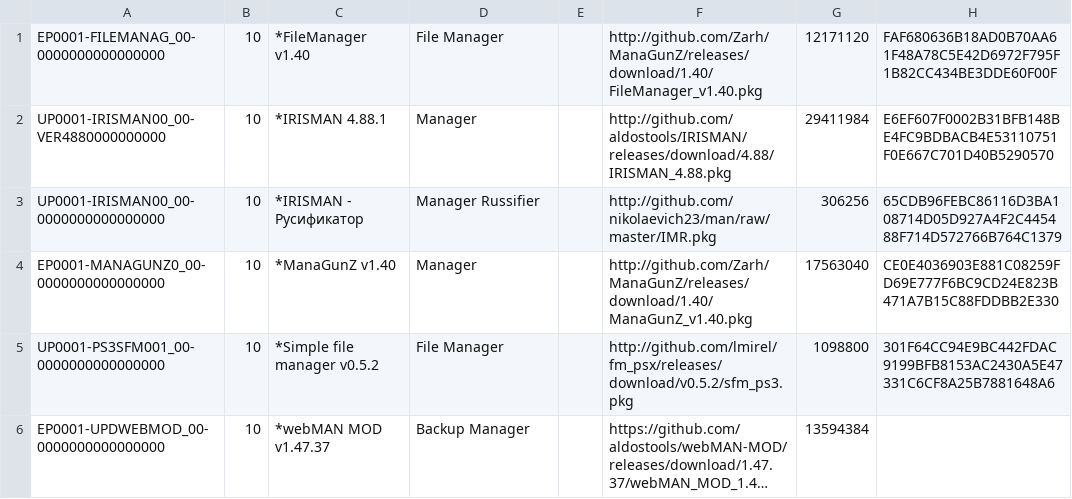
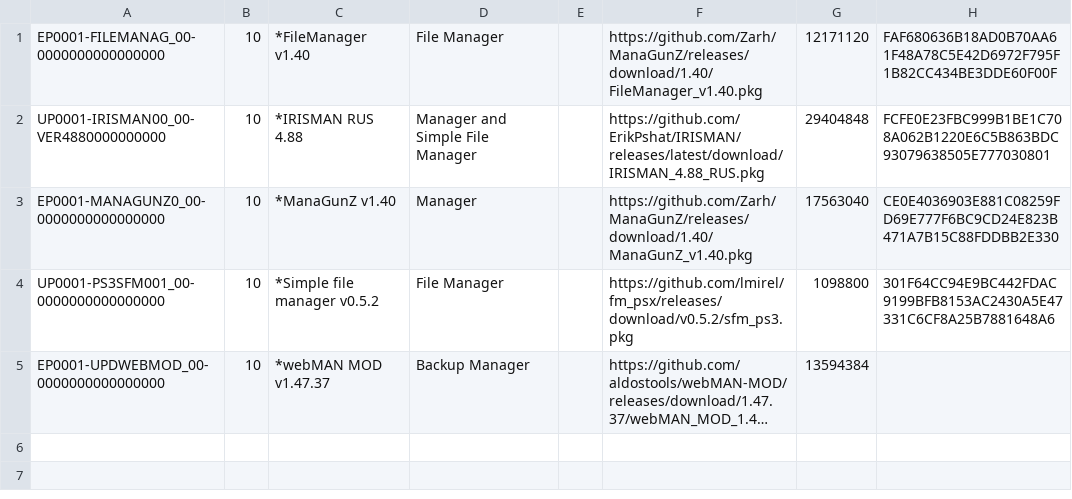
Before and after one commit to nikolaevich23/pkgi, a CSV file: managers.csv, drawn as a sheet; long unchanged cells end in …; removed rows and columns are numbered as before the commit, all else as after; the diff names each change by its address in the sheet, - before the commit and + after, or states it on an @@ line.

Commit message:
Add files via upload

```diff
--- a/managers.csv
+++ b/managers.csv
-F1: http://github.com/Zarh/ManaGunZ/releases/download/1.40/FileManager_v1.40.pkg
+F1: https://github.com/Zarh/ManaGunZ/releases/download/1.40/FileManager_v1.40.pkg
-C2: *IRISMAN 4.88.1
+C2: *IRISMAN RUS 4.88
-D2: Manager
+D2: Manager and Simple File Manager
-F2: http://github.com/aldostools/IRISMAN/releases/download/4.88/IRISMAN_4.88.pkg
+F2: https://github.com/ErikPshat/IRISMAN/releases/latest/download/IRISMAN_4.88_RUS.pkg
-G2: 29411984
+G2: 29404848
-H2: E6EF607F0002B31BFB148BE4FC9BDBACB4E53110751F0E667C701D40B5290570
+H2: FCFE0E23FBC999B1BE1C708A062B1220E6C5B863BDC93079638505E777030801
-row 3: UP0001-IRISMAN00_00-0000000000000000 | 10 | *IRISMAN - Русификатор | Manager Russifier |  | http://github.com/nikolaevich23/man/raw/master/IMR.pkg | 306256 | 65CDB96FEBC86116D3BA108714D05D927A4F2C445488F714D572766B764C1379
-F3: http://github.com/Zarh/ManaGunZ/releases/download/1.40/ManaGunZ_v1.40.pkg
+F3: https://github.com/Zarh/ManaGunZ/releases/download/1.40/ManaGunZ_v1.40.pkg
-F4: http://github.com/lmirel/fm_psx/releases/download/v0.5.2/sfm_ps3.pkg
+F4: https://github.com/lmirel/fm_psx/releases/download/v0.5.2/sfm_ps3.pkg
```
